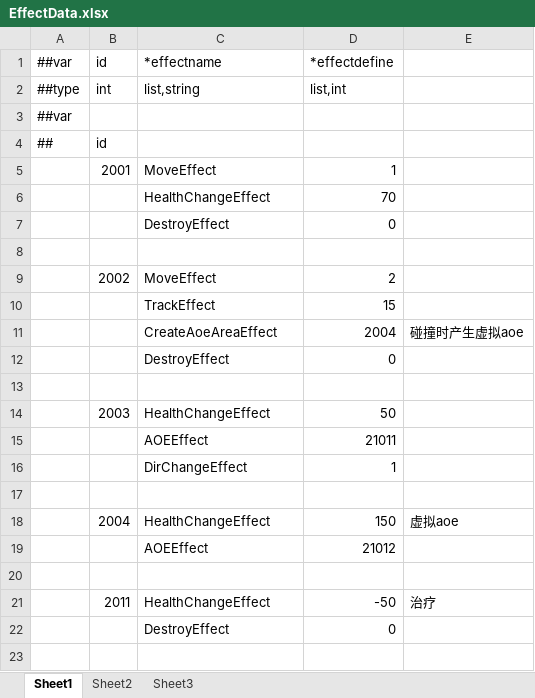
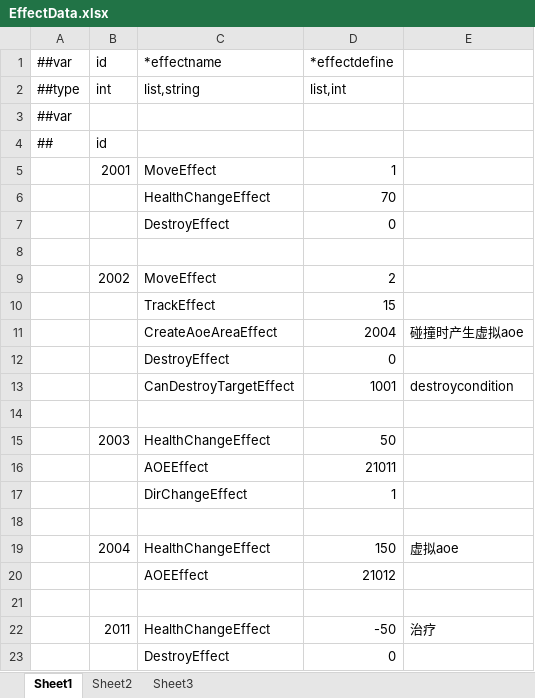
Before and after one commit to gearoruni/minigame, an Excel workbook: Configs/Datas/EffectData.xlsx, sheet Sheet1, drawn as a sheet; values as stored, in another font and other column widths than the file's, no borders; the diff names each change by its address in the sheet, - before the commit and + after, or states it on an @@ line.

```diff
--- a/Configs/Datas/EffectData.xlsx (sheet Sheet1)
+++ b/Configs/Datas/EffectData.xlsx (sheet Sheet1)
+row 13:  |  | CanDestroyTargetEffect | 1001 | destroycondition
```
Also changed, not shown: Configs/Datas/CharacterComponentData.xlsx, Configs/Datas/EntityData.xlsx, 9 other files.
